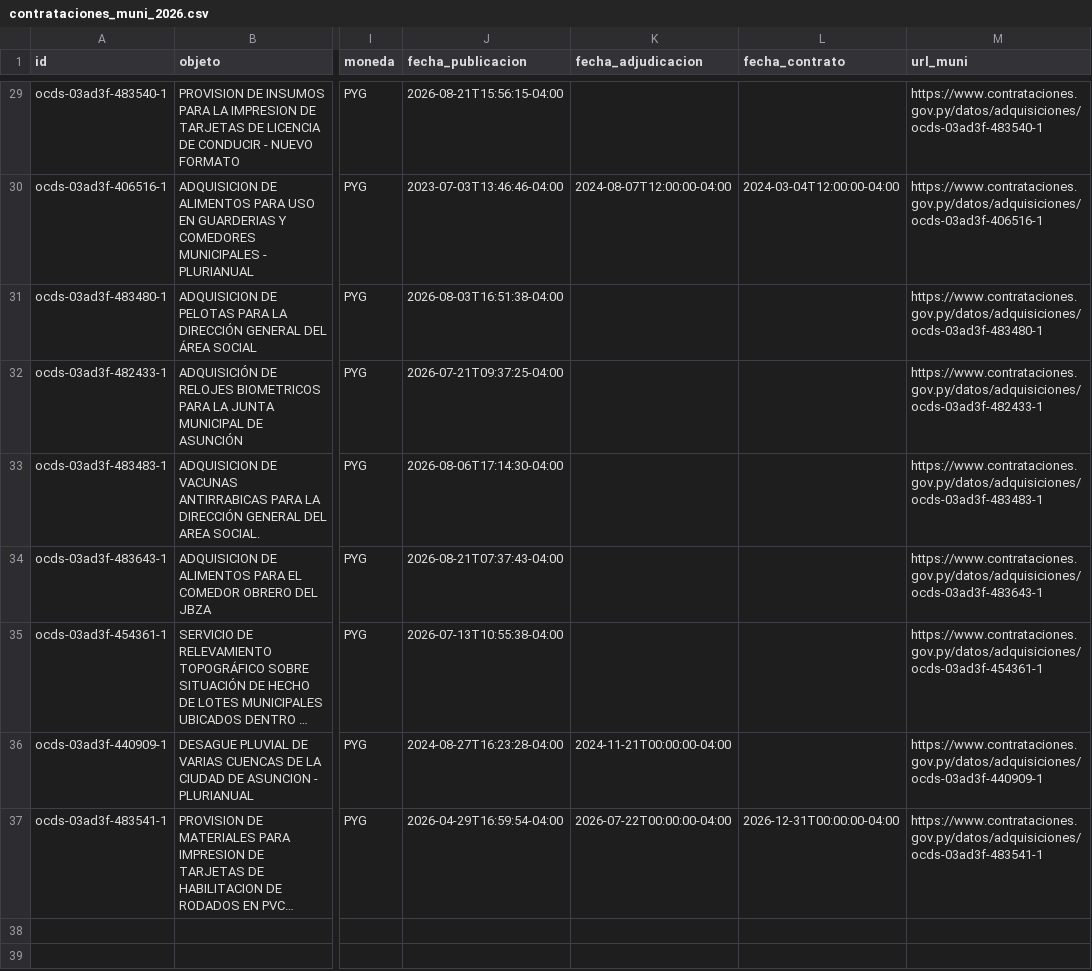
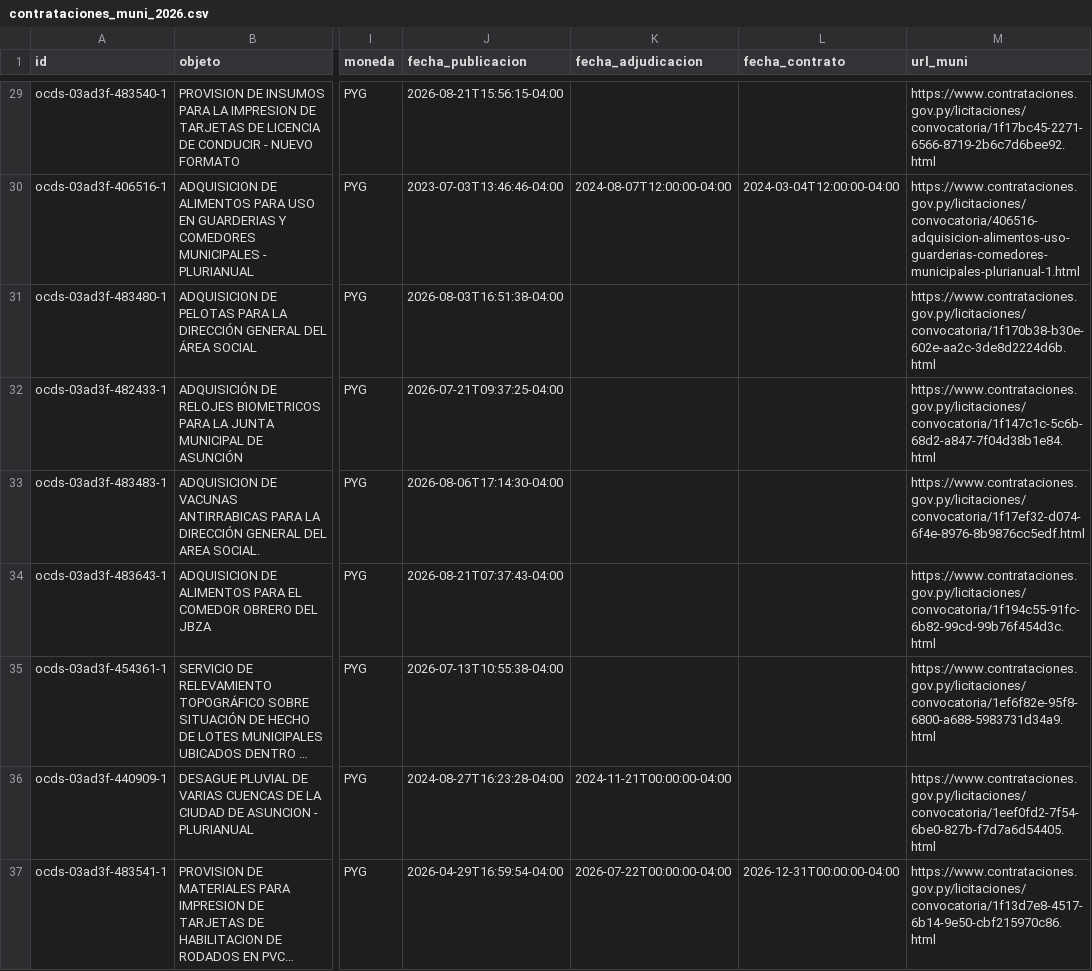
Before and after one commit to miravosqueinteresante/datos-publicos, a CSV file: data/contrataciones_muni_2026.csv, drawn as a sheet; only a part is shown, gaps mark what is left out; long unchanged cells end in …; the diff covers the shown part only; the diff names each change by its address in the sheet, - before the commit and + after, or states it on an @@ line.

Commit message:
fix: use real DNCP convocatoria URL (tender id) for process links

```diff
--- a/data/contrataciones_muni_2026.csv
+++ b/data/contrataciones_muni_2026.csv
-M29 (url_muni): https://www.contrataciones.gov.py/datos/adquisiciones/ocds-03ad3f-483540-1
+M29 (url_muni): https://www.contrataciones.gov.py/licitaciones/convocatoria/1f17bc45-2271-6566-8719-2b6c7d6bee92.html
-M30 (url_muni): https://www.contrataciones.gov.py/datos/adquisiciones/ocds-03ad3f-406516-1
+M30 (url_muni): https://www.contrataciones.gov.py/licitaciones/convocatoria/406516-adquisicion-alimentos-uso-guarderias-comedores-municipales-plurianual-1.html
-M31 (url_muni): https://www.contrataciones.gov.py/datos/adquisiciones/ocds-03ad3f-483480-1
+M31 (url_muni): https://www.contrataciones.gov.py/licitaciones/convocatoria/1f170b38-b30e-602e-aa2c-3de8d2224d6b.html
-M32 (url_muni): https://www.contrataciones.gov.py/datos/adquisiciones/ocds-03ad3f-482433-1
+M32 (url_muni): https://www.contrataciones.gov.py/licitaciones/convocatoria/1f147c1c-5c6b-68d2-a847-7f04d38b1e84.html
-M33 (url_muni): https://www.contrataciones.gov.py/datos/adquisiciones/ocds-03ad3f-483483-1
+M33 (url_muni): https://www.contrataciones.gov.py/licitaciones/convocatoria/1f17ef32-d074-6f4e-8976-8b9876cc5edf.html
-M34 (url_muni): https://www.contrataciones.gov.py/datos/adquisiciones/ocds-03ad3f-483643-1
+M34 (url_muni): https://www.contrataciones.gov.py/licitaciones/convocatoria/1f194c55-91fc-6b82-99cd-99b76f454d3c.html
-M35 (url_muni): https://www.contrataciones.gov.py/datos/adquisiciones/ocds-03ad3f-454361-1
+M35 (url_muni): https://www.contrataciones.gov.py/licitaciones/convocatoria/1ef6f82e-95f8-6800-a688-5983731d34a9.html
-M36 (url_muni): https://www.contrataciones.gov.py/datos/adquisiciones/ocds-03ad3f-440909-1
+M36 (url_muni): https://www.contrataciones.gov.py/licitaciones/convocatoria/1eef0fd2-7f54-6be0-827b-f7d7a6d54405.html
-M37 (url_muni): https://www.contrataciones.gov.py/datos/adquisiciones/ocds-03ad3f-483541-1
+M37 (url_muni): https://www.contrataciones.gov.py/licitaciones/convocatoria/1f13d7e8-4517-6b14-9e50-cbf215970c86.html
```
Also changed, not shown: 27 edited cells elsewhere in this file, 3 other files.
